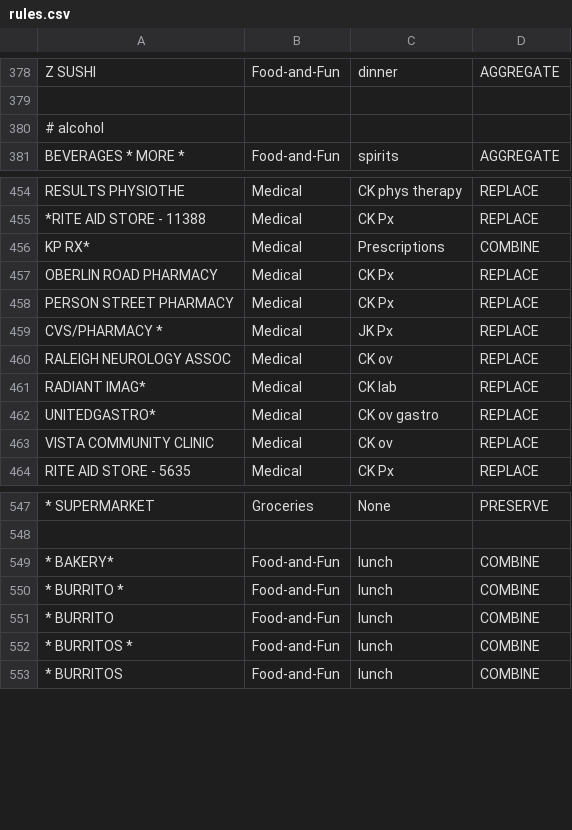
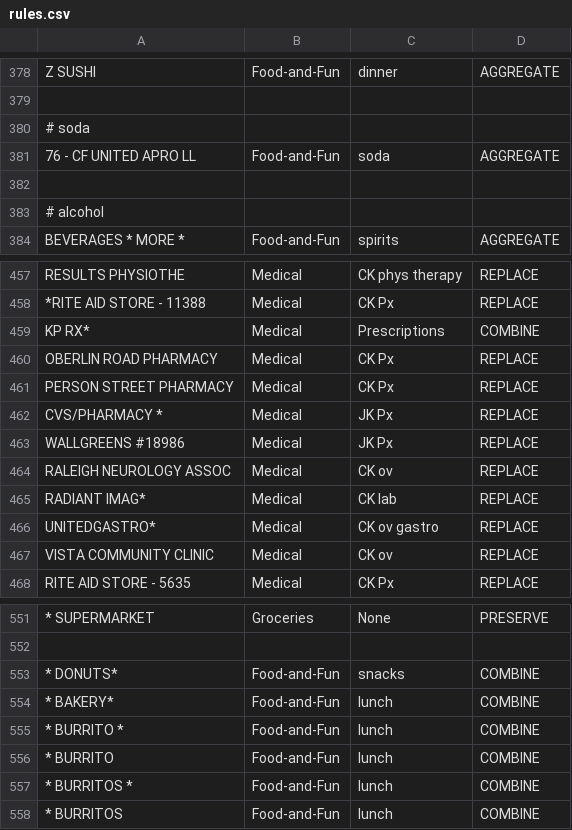
Before and after one commit to markkampe/Financial, a CSV file: Statements/rules.csv, drawn as a sheet; only a part is shown, gaps mark what is left out; the diff names each change by its address in the sheet, - before the commit and + after, or states it on an @@ line.

Commit message:
minor additions

```diff
--- a/Statements/rules.csv
+++ b/Statements/rules.csv
+row 380: # soda
+row 381: 76 - CF UNITED APRO LL | Food-and-Fun | soda | AGGREGATE
+row 382: (empty)
+row 463: WALLGREENS #18986 | Medical | JK Px | REPLACE
+row 553: * DONUTS* | Food-and-Fun | snacks | COMBINE
```
